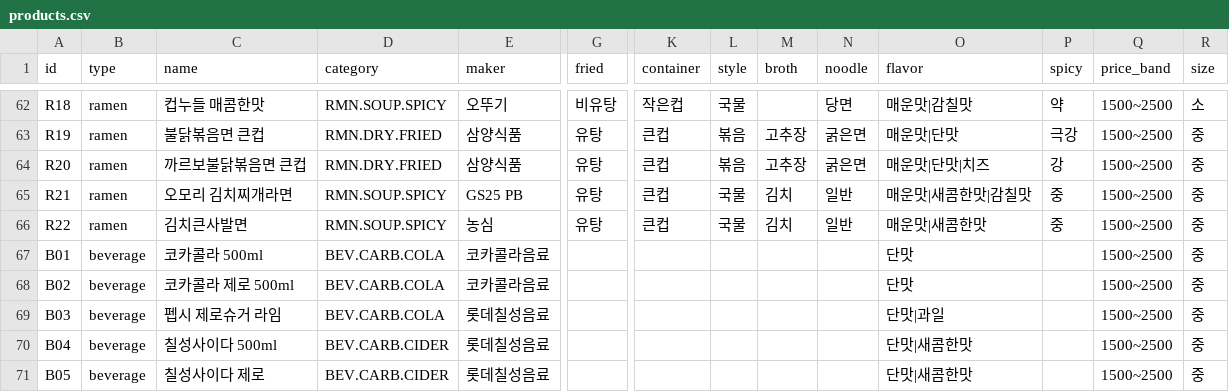
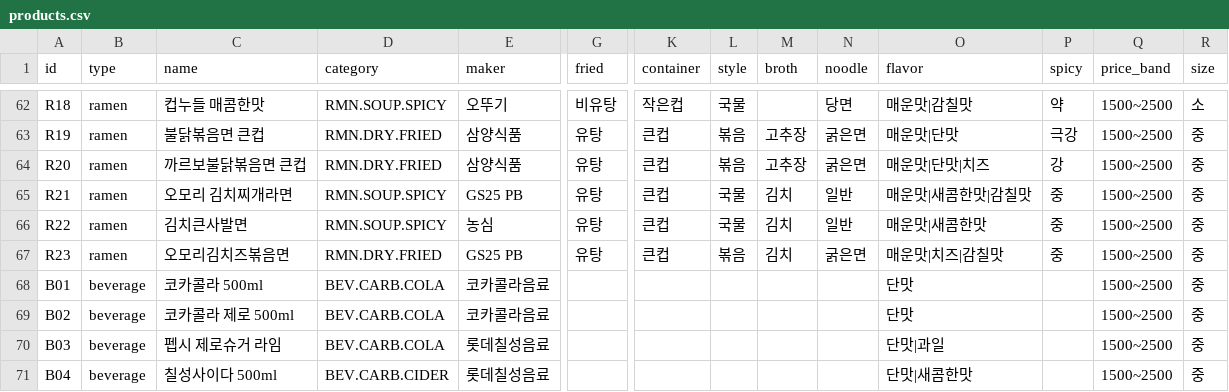
Before and after one commit to aeeengsungwoo/cvs-taxonomy, a CSV file: data/products.csv, drawn as a sheet; only a part is shown, gaps mark what is left out; the shorter side is filled out with more unchanged rows; rows hold the shown columns only; the diff names each change by its address in the sheet, - before the commit and + after, or states it on an @@ line.

```diff
--- a/data/products.csv
+++ b/data/products.csv
+row 67: R23 | ramen | 오모리김치즈볶음면 | RMN.DRY.FRIED | GS25 PB | 유탕 | 큰컵 | 볶음 | 김치 | 굵은면 | 매운맛|치즈|감칠맛 | 중 | 1500~2500 | 중
```
Also changed, not shown: out/blocked.csv, out/edges.csv, 17 other files.
